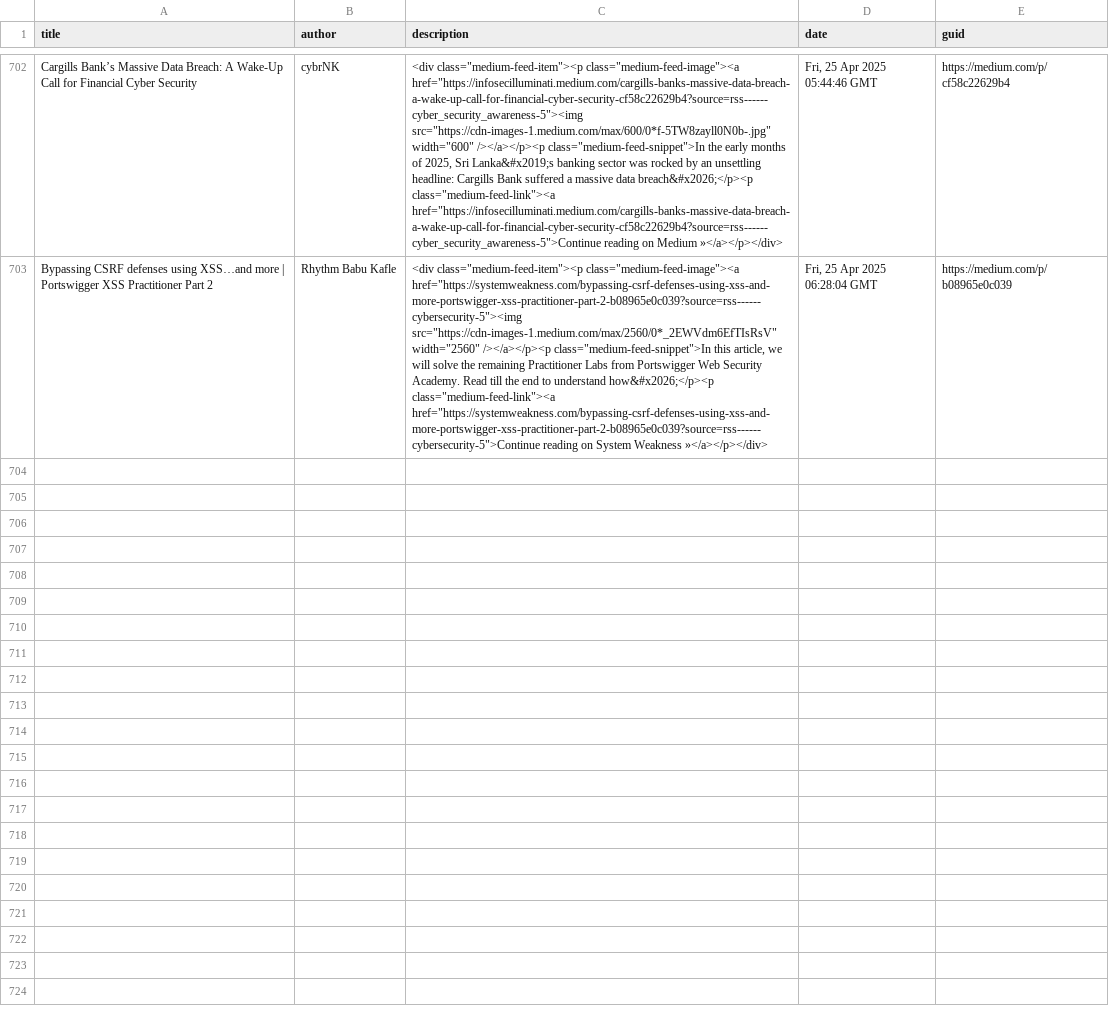
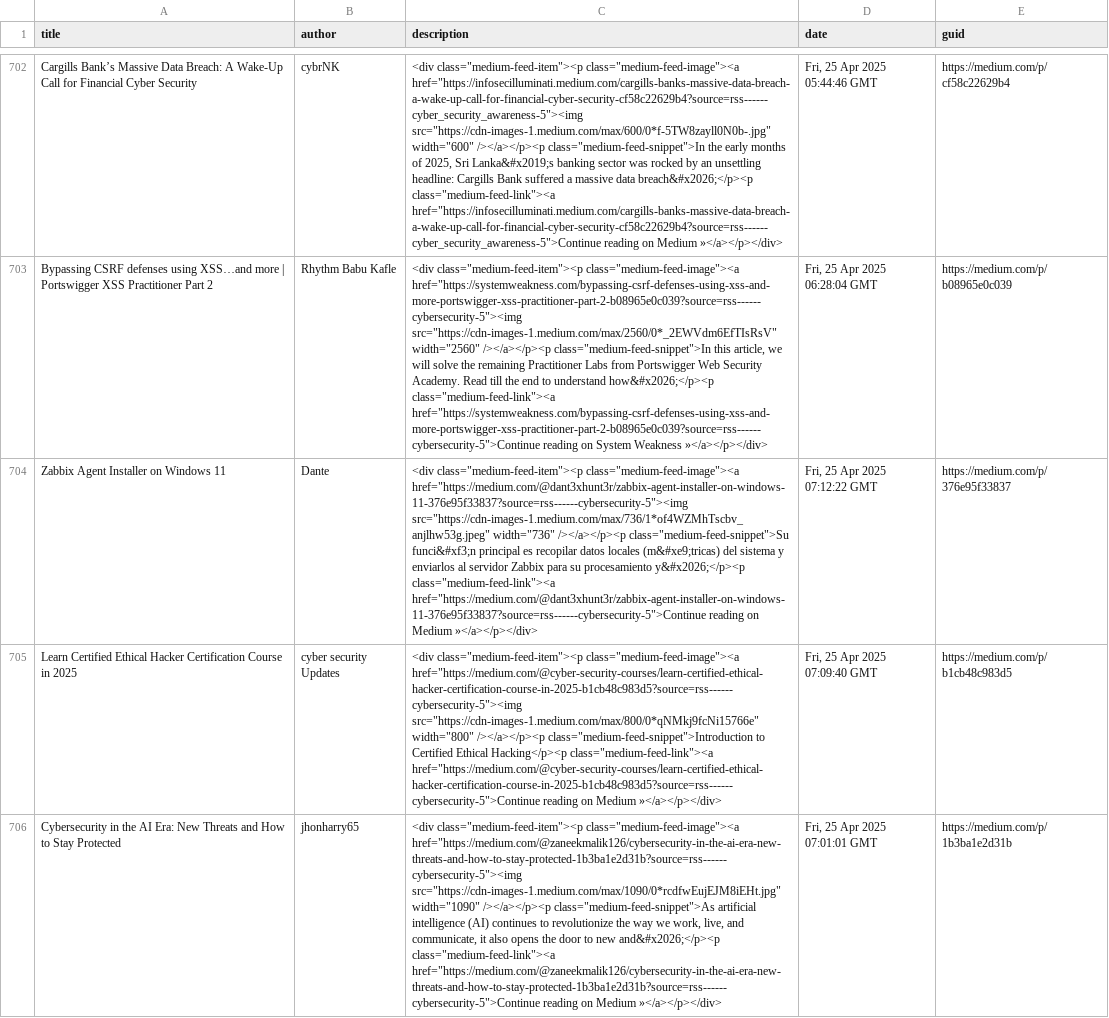
Before and after one commit to thexnumb/thexwriteup, a CSV file: articles.csv, drawn as a sheet; only a part is shown, gaps mark what is left out; the diff covers the shown part only; the diff names each change by its address in the sheet, - before the commit and + after, or states it on an @@ line.

```diff
--- a/articles.csv
+++ b/articles.csv
+row 704: Zabbix Agent Installer on Windows 11 | Dante | <div class="medium-feed-item"><p class="medium-feed-image"><a href="https://medium.com/@dant3xhunt3r/zabbix-agent-installer-on-windows-11-376e95f33837?source=rss------cybersecurity-5"><img src="https://cdn-images-1.medium.com/max/736/1*of4WZMhTscbv_anjlhw53g.jpeg" width="736" /></a></p><p class="medium-feed-snippet">Su funci&#xf3;n principal es recopilar datos locales (m&#xe9;tricas) del sistema y enviarlos al servidor Zabbix para su procesamiento y&#x2026;</p><p class="medium-feed-link"><a href="https://medium.com/@dant3xhunt3r/zabbix-agent-installer-on-windows-11-376e95f33837?source=rss------cybersecurity-5">Continue reading on Medium »</a></p></div> | Fri, 25 Apr 2025 07:12:22 GMT | https://medium.com/p/376e95f33837
+row 705: Learn Certified Ethical Hacker Certification Course in 2025 | cyber security Updates | <div class="medium-feed-item"><p class="medium-feed-image"><a href="https://medium.com/@cyber-security-courses/learn-certified-ethical-hacker-certification-course-in-2025-b1cb48c983d5?source=rss------cybersecurity-5"><img src="https://cdn-images-1.medium.com/max/800/0*qNMkj9fcNi15766e" width="800" /></a></p><p class="medium-feed-snippet">Introduction to Certified Ethical Hacking</p><p class="medium-feed-link"><a href="https://medium.com/@cyber-security-courses/learn-certified-ethical-hacker-certification-course-in-2025-b1cb48c983d5?source=rss------cybersecurity-5">Continue reading on Medium »</a></p></div> | Fri, 25 Apr 2025 07:09:40 GMT | https://medium.com/p/b1cb48c983d5
+row 706: Cybersecurity in the AI Era: New Threats and How to Stay Protected | jhonharry65 | <div class="medium-feed-item"><p class="medium-feed-image"><a href="https://medium.com/@zaneekmalik126/cybersecurity-in-the-ai-era-new-threats-and-how-to-stay-protected-1b3ba1e2d31b?source=rss------cybersecurity-5"><img src="https://cdn-images-1.medium.com/max/1090/0*rcdfwEujEJM8iEHt.jpg" width="1090" /></a></p><p class="medium-feed-snippet">As artificial intelligence (AI) continues to revolutionize the way we work, live, and communicate, it also opens the door to new and&#x2026;</p><p class="medium-feed-link"><a href="https://medium.com/@zaneekmalik126/cybersecurity-in-the-ai-era-new-threats-and-how-to-stay-protected-1b3ba1e2d31b?source=rss------cybersecurity-5">Continue reading on Medium »</a></p></div> | Fri, 25 Apr 2025 07:01:01 GMT | https://medium.com/p/1b3ba1e2d31b
```
Also changed, not shown: 3 added rows elsewhere in this file, 1 other file.
